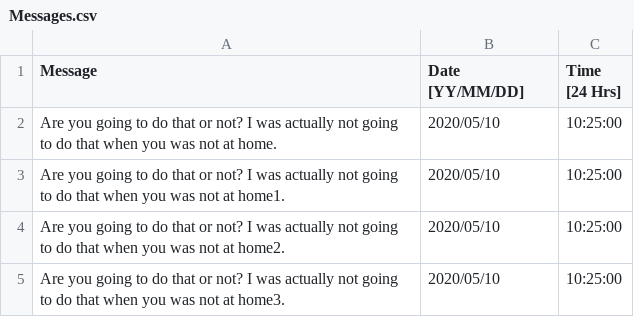
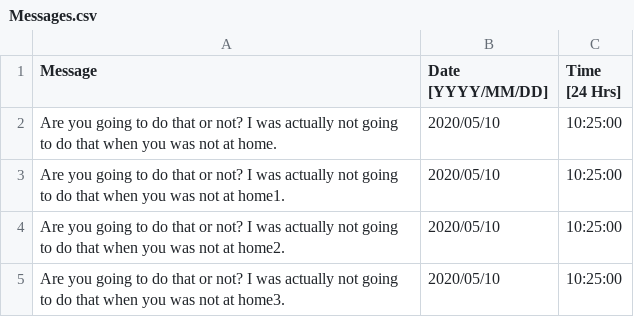
Before and after one commit to runetech0/telegramWebAdminBot, a CSV file: Messages.csv, drawn as a sheet.

```diff
--- a/Messages.csv
+++ b/Messages.csv
@@ -1,2 +1,2 @@
-Message,Date [YY/MM/DD],Time [24 Hrs]
+Message,Date [YYYY/MM/DD],Time [24 Hrs]
 Are you going to do that or not? I was actually not going to do that when you was not at home.,2020/05/10,10:25:00
```
Also changed, not shown: 13 other files.
